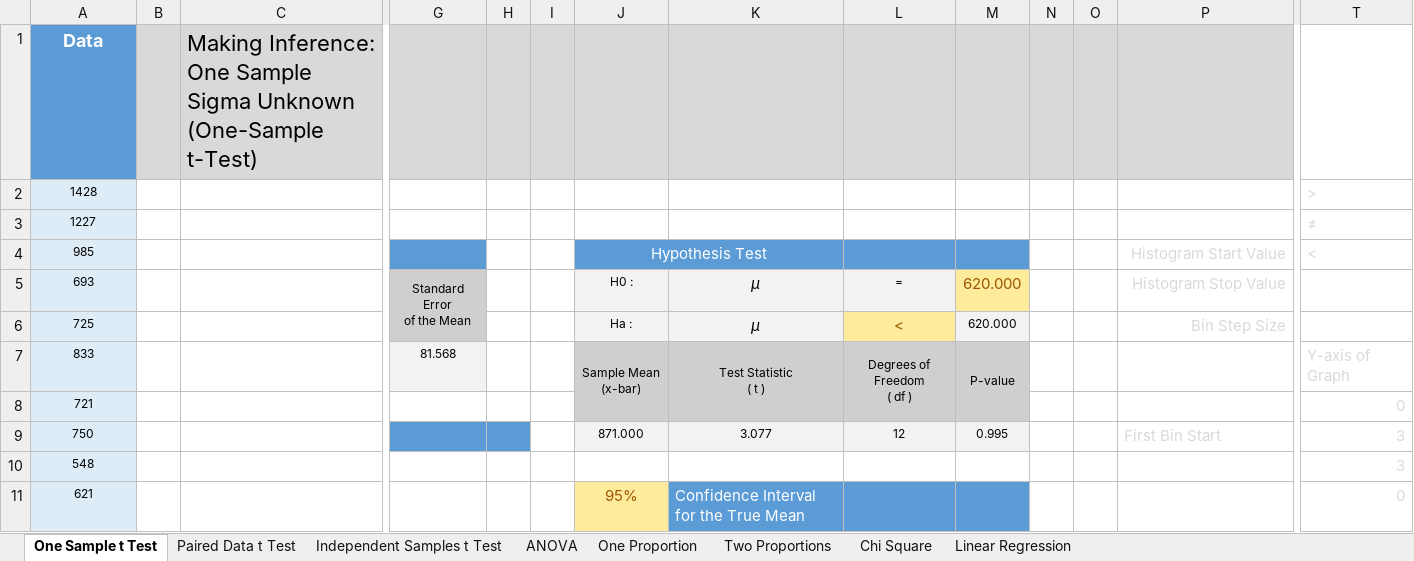
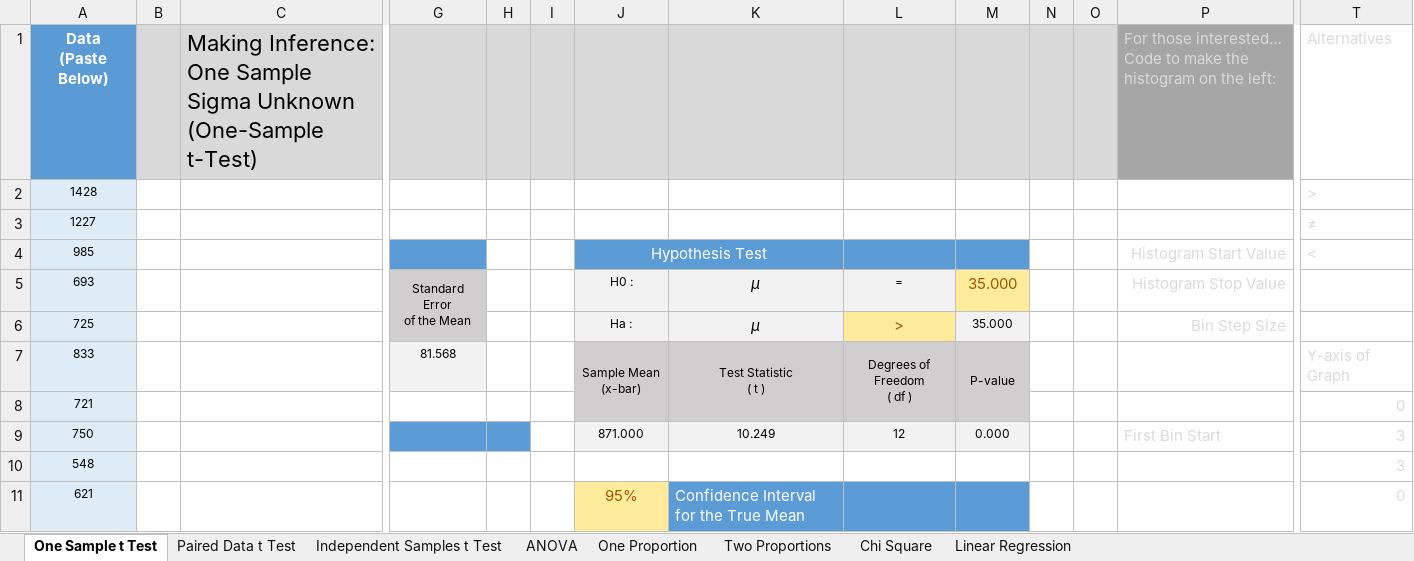
Before and after one commit to byuistats/BYUI_M221_Book, an Excel workbook: Data/Math221StatisticsToolbox.xlsx, sheet One Sample t Test, drawn as a sheet; only a part is shown, gaps mark what is left out; values as stored, in another font and other column widths than the file's, no borders; charts and pictures and conditional formats not drawn; removed rows and columns are numbered as before the commit, all else as after; rows hold the shown columns only; ↵ is a line break in a cell; the diff names each change by its address in the sheet, - before the commit and + after, or states it on an @@ line.

```diff
--- a/Data/Math221StatisticsToolbox.xlsx (sheet One Sample t Test)
+++ b/Data/Math221StatisticsToolbox.xlsx (sheet One Sample t Test)
-row 1: Data |  | Making Inference: One Sample Sigma Unknown (One-Sample t-Test)
+row 1: Data ↵ (Paste Below) |  | Making Inference: One Sample Sigma Unknown (One-Sample t-Test) |  |  |  |  |  |  |  |  |  | For those interested… ↵ Code to make the histogram on the left: | Alternatives
-M5:M6: 620.000
+M5:M6: 35.000
-L6: <
+L6: >
-K9: 3.077
+K9: 10.249
-M9: 0.995
+M9: 0.000
```
Also changed, not shown: sheet Chi Square, sheet ANOVA, sheet Independent Samples t Test, sheet Paired Data t Test, sheet One Proportion, formulas that keep their value, charts or pictures.
